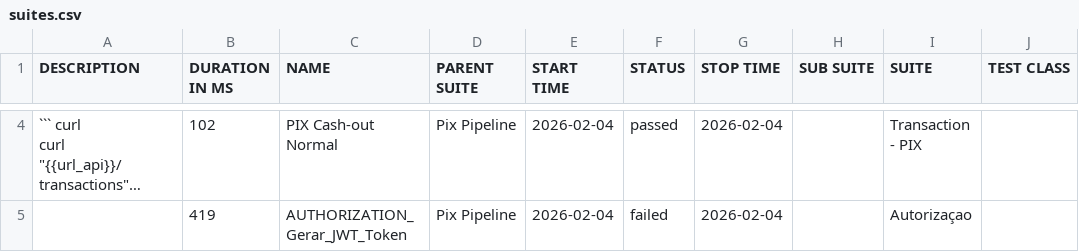
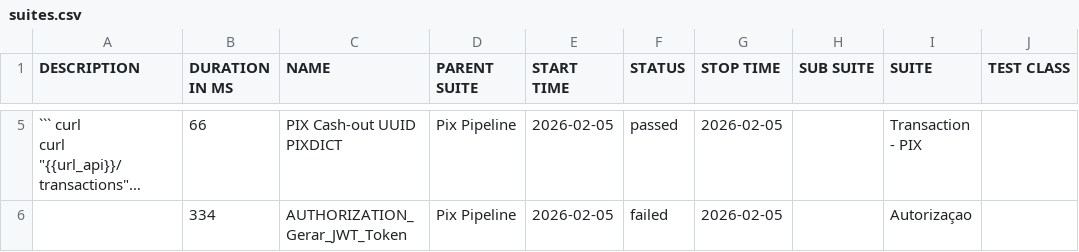
Before and after one commit to OrbitallAPI/Orbitall-API-Pipeline, a CSV file: allure-report/data/suites.csv, drawn as a sheet; only a part is shown, gaps mark what is left out; long unchanged cells end in …; addresses are those after the commit; the diff covers the shown part only; the diff names each change by its address in the sheet, - before the commit and + after, or states it on an @@ line.

```diff
--- a/allure-report/data/suites.csv
+++ b/allure-report/data/suites.csv
-B5 (DURATION IN MS): 102
+B5 (DURATION IN MS): 66
-C5 (NAME): PIX Cash-out Normal
+C5 (NAME): PIX Cash-out UUID PIXDICT
-E5:E6 (START TIME): 2026-02-04
+E5:E6 (START TIME): 2026-02-05
-G5:G6 (STOP TIME): 2026-02-04
+G5:G6 (STOP TIME): 2026-02-05
-B6 (DURATION IN MS): 419
+B6 (DURATION IN MS): 334
```
Also changed, not shown: 1 added row, 1 removed row and 12 edited cells elsewhere in this file, 56 other files.
